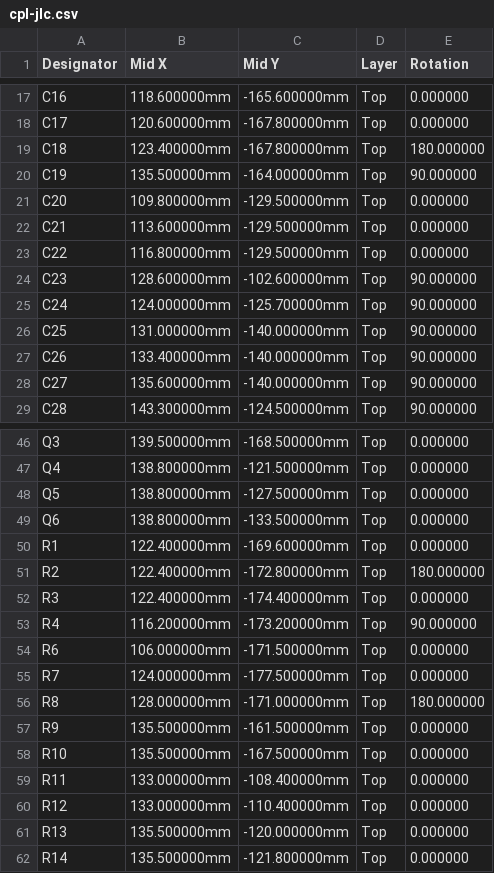
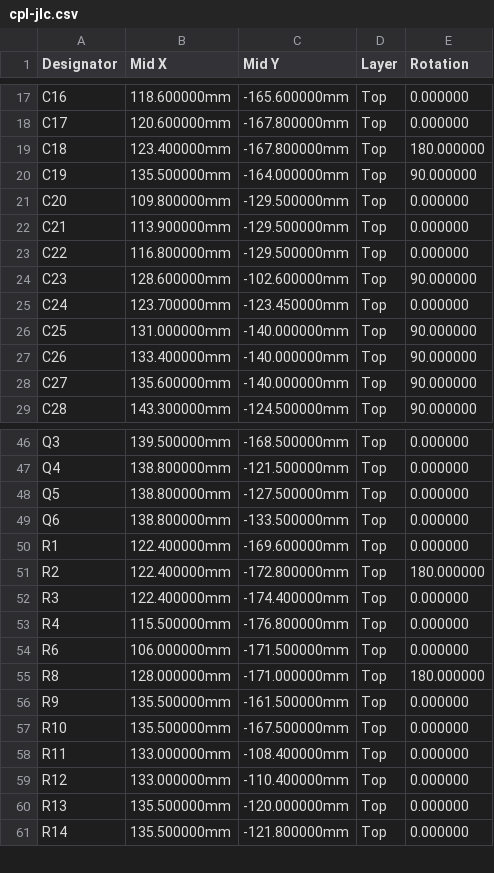
Before and after one commit to n3tk0/MeshCore, a CSV file: hardware/xiao-solar/production/cpl-jlc.csv, drawn as a sheet; only a part is shown, gaps mark what is left out.

```diff
--- a/hardware/xiao-solar/production/cpl-jlc.csv
+++ b/hardware/xiao-solar/production/cpl-jlc.csv
@@ -21,6 +21,6 @@ C19,135.500000mm,-164.000000mm,Top,90.000000
 C20,109.800000mm,-129.500000mm,Top,0.000000
-C21,113.600000mm,-129.500000mm,Top,0.000000
+C21,113.900000mm,-129.500000mm,Top,0.000000
 C22,116.800000mm,-129.500000mm,Top,0.000000
 C23,128.600000mm,-102.600000mm,Top,90.000000
-C24,124.000000mm,-125.700000mm,Top,90.000000
+C24,123.700000mm,-123.450000mm,Top,0.000000
 C25,131.000000mm,-140.000000mm,Top,90.000000
@@ -52,5 +52,4 @@ R2,122.400000mm,-172.800000mm,Top,180.000000
 R3,122.400000mm,-174.400000mm,Top,0.000000
-R4,116.200000mm,-173.200000mm,Top,90.000000
+R4,115.500000mm,-176.800000mm,Top,0.000000
 R6,106.000000mm,-171.500000mm,Top,0.000000
-R7,124.000000mm,-177.500000mm,Top,0.000000
 R8,128.000000mm,-171.000000mm,Top,180.000000
```
Also changed, not shown: hardware/xiao-solar/production/bom-jlc.csv, 26 other files.
